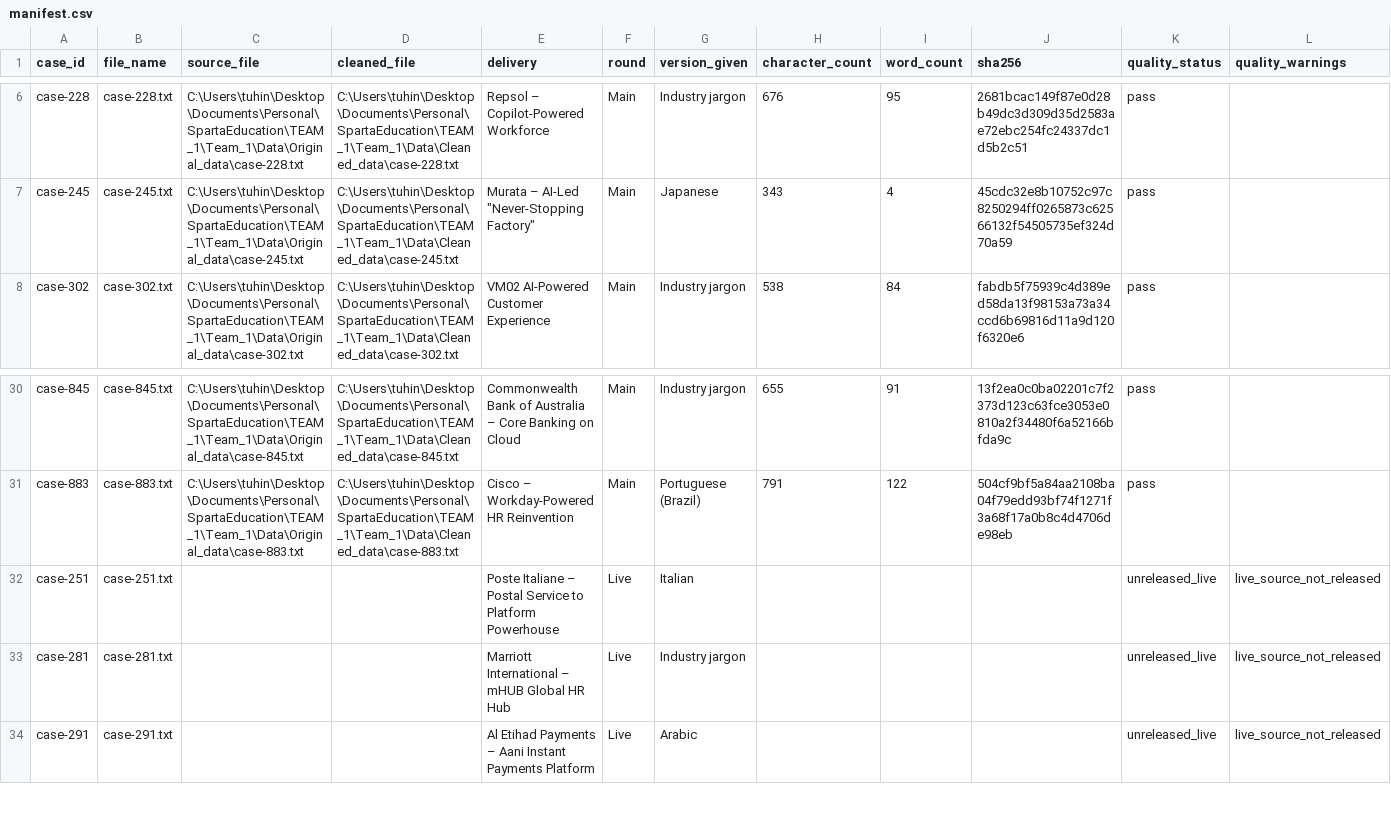
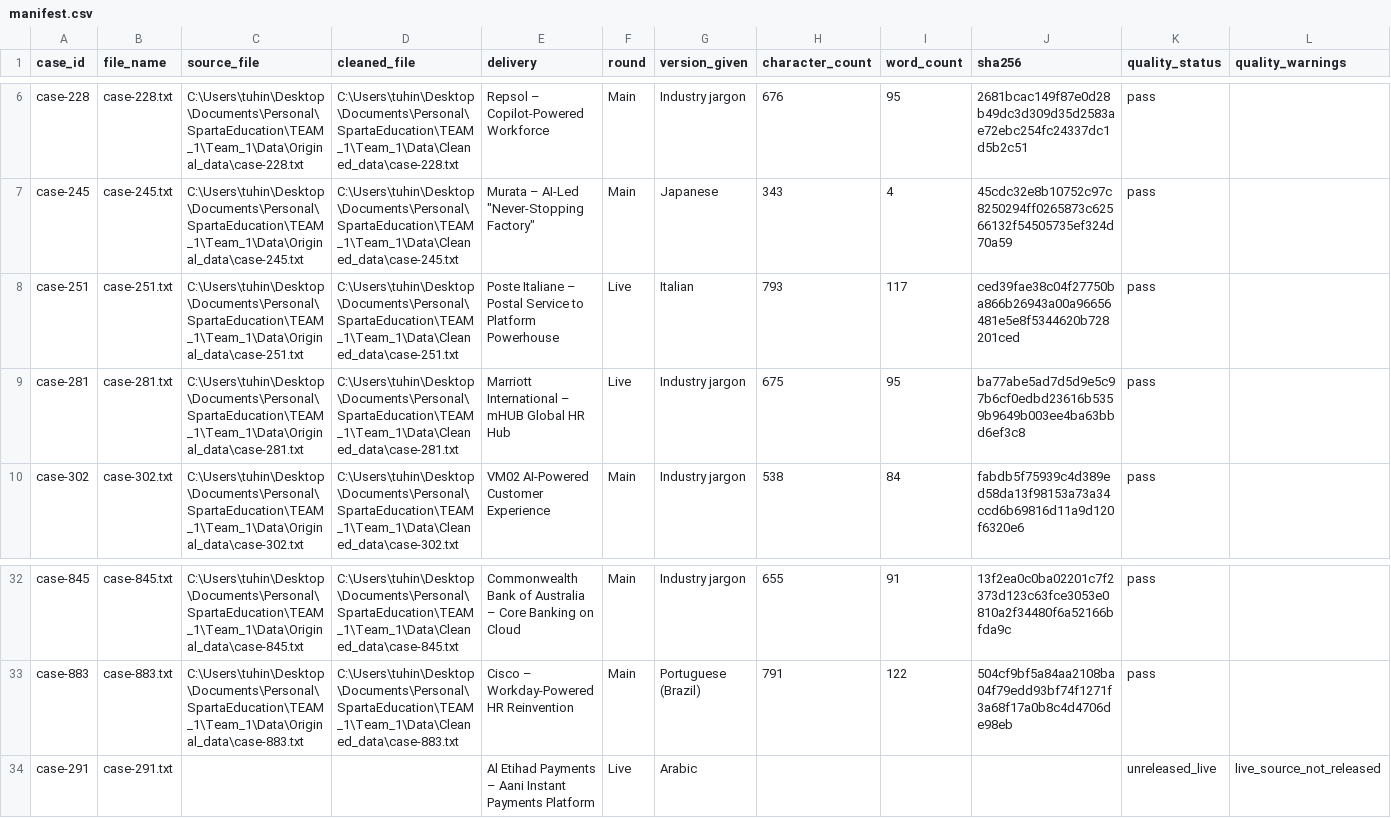
Before and after one commit to TuhinShaikh/Team_1, a CSV file: Data/manifest.csv, drawn as a sheet; only a part is shown, gaps mark what is left out.

Commit message:
Add newly released live cases

```diff
--- a/Data/manifest.csv
+++ b/Data/manifest.csv
@@ -7,2 +7,4 @@ case-228,case-228.txt,C:\Users\tuhin\Desktop\Documents\Personal\SpartaEducation\
 case-245,case-245.txt,C:\Users\tuhin\Desktop\Documents\Personal\SpartaEducation\TEAM_1\Team_1\Data\Original_data\case-245.txt,C:\Users\tuhin\Desktop\Documents\Personal\SpartaEducation\TEAM_1\Team_1\Data\Cleaned_data\case-245.txt,"Murata – AI-Led ""Never-Stopping Factory""",Main,Japanese,343,4,45cdc32e8b10752c97c8250294ff0265873c62566132f54505735ef324d70a59,pass,
+case-251,case-251.txt,C:\Users\tuhin\Desktop\Documents\Personal\SpartaEducation\TEAM_1\Team_1\Data\Original_data\case-251.txt,C:\Users\tuhin\Desktop\Documents\Personal\SpartaEducation\TEAM_1\Team_1\Data\Cleaned_data\case-251.txt,Poste Italiane – Postal Service to Platform Powerhouse,Live,Italian,793,117,ced39fae38c04f27750ba866b26943a00a96656481e5e8f5344620b728201ced,pass,
+case-281,case-281.txt,C:\Users\tuhin\Desktop\Documents\Personal\SpartaEducation\TEAM_1\Team_1\Data\Original_data\case-281.txt,C:\Users\tuhin\Desktop\Documents\Personal\SpartaEducation\TEAM_1\Team_1\Data\Cleaned_data\case-281.txt,Marriott International – mHUB Global HR Hub,Live,Industry jargon,675,95,ba77abe5ad7d5d9e5c97b6cf0edbd23616b5359b9649b003ee4ba63bbd6ef3c8,pass,
 case-302,case-302.txt,C:\Users\tuhin\Desktop\Documents\Personal\SpartaEducation\TEAM_1\Team_1\Data\Original_data\case-302.txt,C:\Users\tuhin\Desktop\Documents\Personal\SpartaEducation\TEAM_1\Team_1\Data\Cleaned_data\case-302.txt,VM02 AI-Powered Customer Experience,Main,Industry jargon,538,84,fabdb5f75939c4d389ed58da13f98153a73a34ccd6b69816d11a9d120f6320e6,pass,
@@ -31,4 +33,2 @@ case-845,case-845.txt,C:\Users\tuhin\Desktop\Documents\Personal\SpartaEducation\
 case-883,case-883.txt,C:\Users\tuhin\Desktop\Documents\Personal\SpartaEducation\TEAM_1\Team_1\Data\Original_data\case-883.txt,C:\Users\tuhin\Desktop\Documents\Personal\SpartaEducation\TEAM_1\Team_1\Data\Cleaned_data\case-883.txt,Cisco – Workday-Powered HR Reinvention,Main,Portuguese (Brazil),791,122,504cf9bf5a84aa2108ba04f79edd93bf74f1271f3a68f17a0b8c4d4706de98eb,pass,
-case-251,case-251.txt,,,Poste Italiane – Postal Service to Platform Powerhouse,Live,Italian,,,,unreleased_live,live_source_not_released
-case-281,case-281.txt,,,Marriott International – mHUB Global HR Hub,Live,Industry jargon,,,,unreleased_live,live_source_not_released
 case-291,case-291.txt,,,Al Etihad Payments – Aani Instant Payments Platform,Live,Arabic,,,,unreleased_live,live_source_not_released
```
Also changed, not shown: Data/quality_report.csv, 5 other files.
